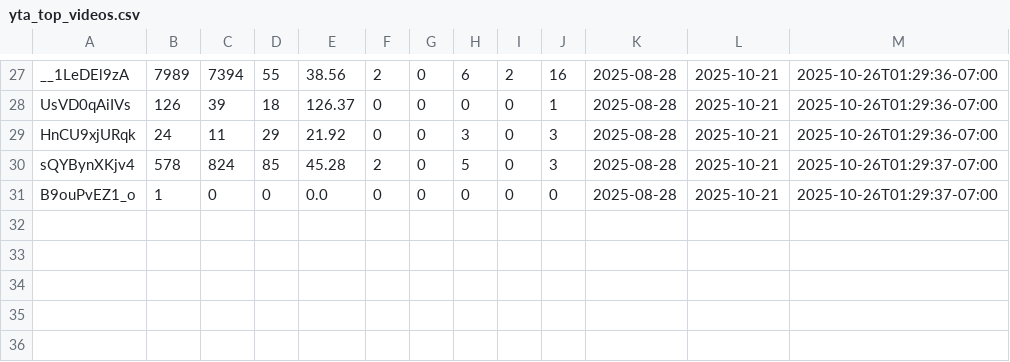
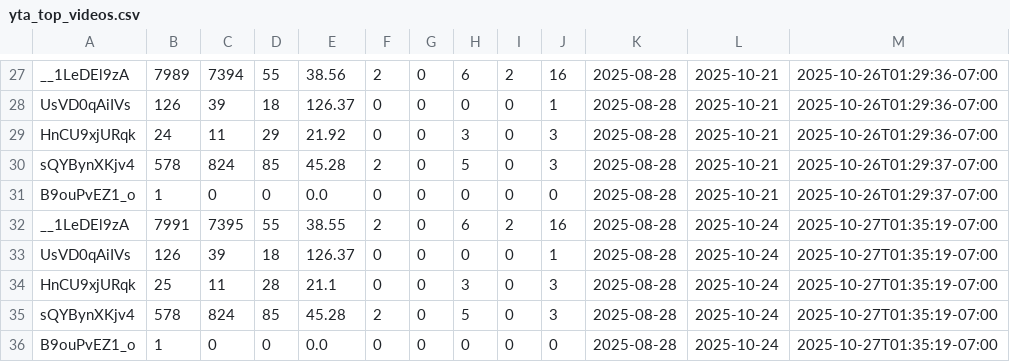
Before and after one commit to zeafang/kepilot-youtube_channel, a CSV file: yta_outputs/yta_top_videos.csv, drawn as a sheet; only a part is shown, gaps mark what is left out.

```diff
--- a/yta_outputs/yta_top_videos.csv
+++ b/yta_outputs/yta_top_videos.csv
@@ -31 +31,6 @@ sQYBynXKjv4,578,824,85,45.28,2,0,5,0,3,2025-08-28,2025-10-21,2025-10-26T01:29:37
 B9ouPvEZ1_o,1,0,0,0.0,0,0,0,0,0,2025-08-28,2025-10-21,2025-10-26T01:29:37-07:00
+__1LeDEl9zA,7991,7395,55,38.55,2,0,6,2,16,2025-08-28,2025-10-24,2025-10-27T01:35:19-07:00
+UsVD0qAiIVs,126,39,18,126.37,0,0,0,0,1,2025-08-28,2025-10-24,2025-10-27T01:35:19-07:00
+HnCU9xjURqk,25,11,28,21.1,0,0,3,0,3,2025-08-28,2025-10-24,2025-10-27T01:35:19-07:00
+sQYBynXKjv4,578,824,85,45.28,2,0,5,0,3,2025-08-28,2025-10-24,2025-10-27T01:35:19-07:00
+B9ouPvEZ1_o,1,0,0,0.0,0,0,0,0,0,2025-08-28,2025-10-24,2025-10-27T01:35:19-07:00
```
Also changed, not shown: yta_outputs/yta_country.csv, yta_outputs/yta_traffic_sources.csv, 1 other file.
